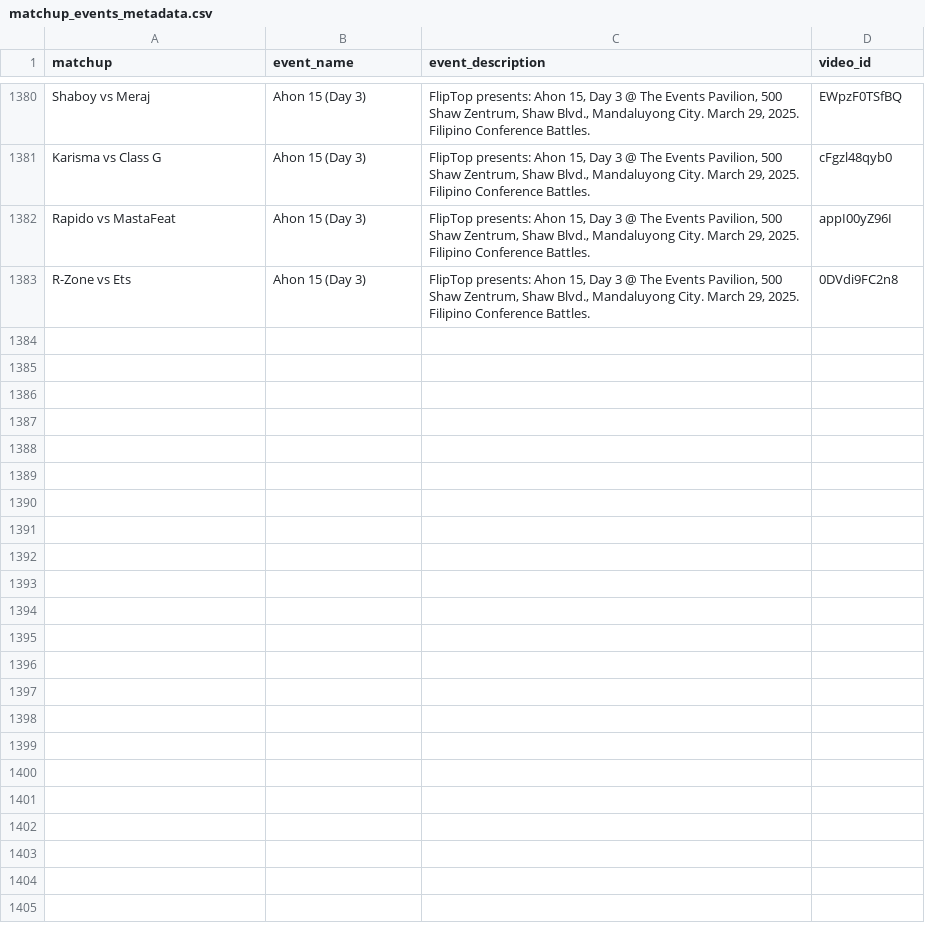
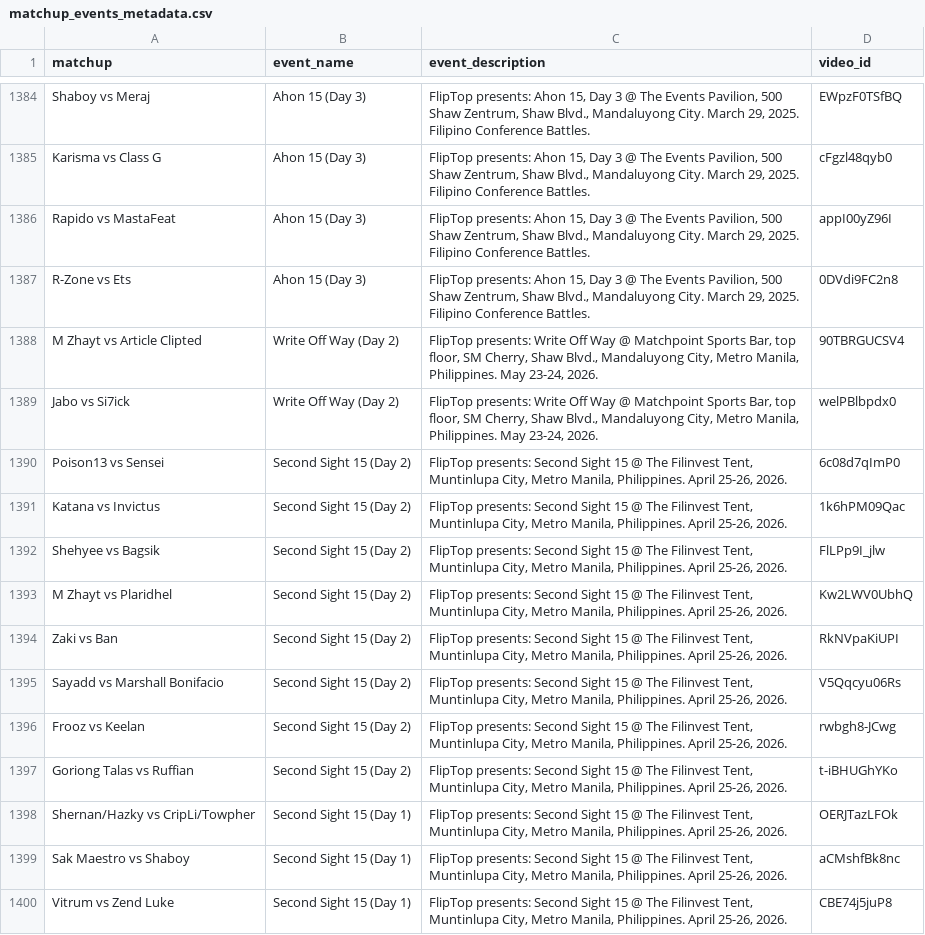
Before and after one commit to russluber/project-rap-sheet, a CSV file: data/raw/matchup_events_metadata.csv, drawn as a sheet; only a part is shown, gaps mark what is left out; the diff covers the shown part only.

```diff
--- a/data/raw/matchup_events_metadata.csv
+++ b/data/raw/matchup_events_metadata.csv
@@ -1383 +1387,14 @@ Rapido vs MastaFeat,Ahon 15 (Day 3),"FlipTop presents: Ahon 15, Day 3 @ The Even
 R-Zone vs Ets,Ahon 15 (Day 3),"FlipTop presents: Ahon 15, Day 3 @ The Events Pavilion, 500 Shaw Zentrum, Shaw Blvd., Mandaluyong City. March 29, 2025. Filipino Conference Battles.",0DVdi9FC2n8
+M Zhayt vs Article Clipted,Write Off Way (Day 2),"FlipTop presents: Write Off Way @ Matchpoint Sports Bar, top floor, SM Cherry, Shaw Blvd., Mandaluyong City, Metro Manila, Philippines. May 23-24, 2026.",90TBRGUCSV4
+Jabo vs Si7ick,Write Off Way (Day 2),"FlipTop presents: Write Off Way @ Matchpoint Sports Bar, top floor, SM Cherry, Shaw Blvd., Mandaluyong City, Metro Manila, Philippines. May 23-24, 2026.",welPBlbpdx0
+Poison13 vs Sensei,Second Sight 15 (Day 2),"FlipTop presents: Second Sight 15 @ The Filinvest Tent, Muntinlupa City, Metro Manila, Philippines. April 25-26, 2026.",6c08d7qImP0
+Katana vs Invictus,Second Sight 15 (Day 2),"FlipTop presents: Second Sight 15 @ The Filinvest Tent, Muntinlupa City, Metro Manila, Philippines. April 25-26, 2026.",1k6hPM09Qac
+Shehyee vs Bagsik,Second Sight 15 (Day 2),"FlipTop presents: Second Sight 15 @ The Filinvest Tent, Muntinlupa City, Metro Manila, Philippines. April 25-26, 2026.",FlLPp9I_jlw
+M Zhayt vs Plaridhel,Second Sight 15 (Day 2),"FlipTop presents: Second Sight 15 @ The Filinvest Tent, Muntinlupa City, Metro Manila, Philippines. April 25-26, 2026.",Kw2LWV0UbhQ
+Zaki vs Ban,Second Sight 15 (Day 2),"FlipTop presents: Second Sight 15 @ The Filinvest Tent, Muntinlupa City, Metro Manila, Philippines. April 25-26, 2026.",RkNVpaKiUPI
+Sayadd vs Marshall Bonifacio,Second Sight 15 (Day 2),"FlipTop presents: Second Sight 15 @ The Filinvest Tent, Muntinlupa City, Metro Manila, Philippines. April 25-26, 2026.",V5Qqcyu06Rs
+Frooz vs Keelan,Second Sight 15 (Day 2),"FlipTop presents: Second Sight 15 @ The Filinvest Tent, Muntinlupa City, Metro Manila, Philippines. April 25-26, 2026.",rwbgh8-JCwg
+Goriong Talas vs Ruffian,Second Sight 15 (Day 2),"FlipTop presents: Second Sight 15 @ The Filinvest Tent, Muntinlupa City, Metro Manila, Philippines. April 25-26, 2026.",t-iBHUGhYKo
+Shernan/Hazky vs CripLi/Towpher,Second Sight 15 (Day 1),"FlipTop presents: Second Sight 15 @ The Filinvest Tent, Muntinlupa City, Metro Manila, Philippines. April 25-26, 2026.",OERJTazLFOk
+Sak Maestro vs Shaboy,Second Sight 15 (Day 1),"FlipTop presents: Second Sight 15 @ The Filinvest Tent, Muntinlupa City, Metro Manila, Philippines. April 25-26, 2026.",aCMshfBk8nc
+Vitrum vs Zend Luke,Second Sight 15 (Day 1),"FlipTop presents: Second Sight 15 @ The Filinvest Tent, Muntinlupa City, Metro Manila, Philippines. April 25-26, 2026.",CBE74j5juP8
```
Also changed, not shown: 17 added rows elsewhere in this file, data/processed/emcees.csv, 2 other files.
